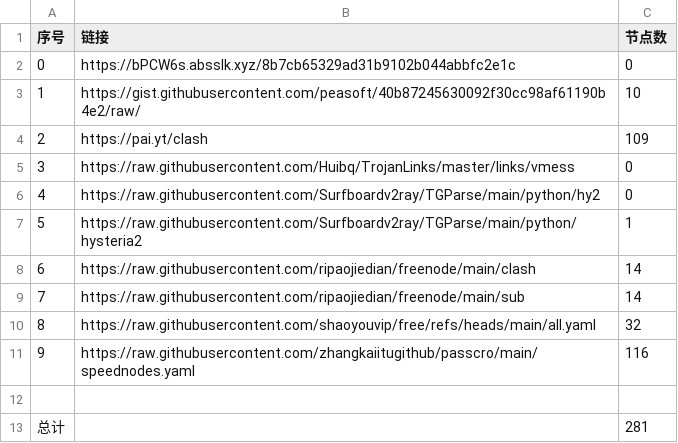
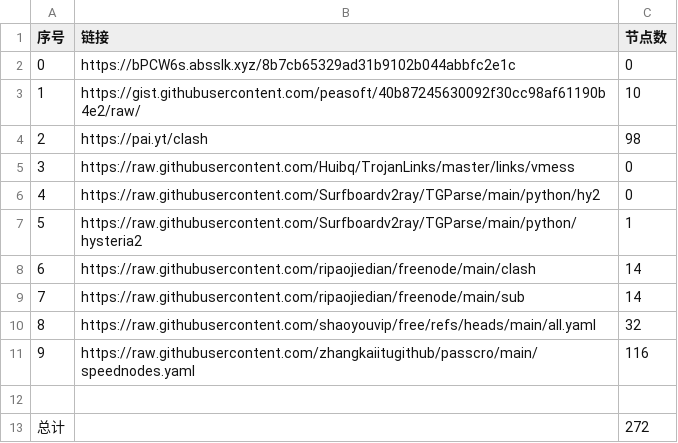
Before and after one commit to cysk003/nomorewalls, a CSV file: list_result.csv, drawn as a sheet.

```diff
--- a/list_result.csv
+++ b/list_result.csv
@@ -3,3 +3,3 @@
 1,https://gist.githubusercontent.com/peasoft/40b87245630092f30cc98af61190b4e2/raw/,10
-2,https://pai.yt/clash,109
+2,https://pai.yt/clash,98
 3,https://raw.githubusercontent.com/Huibq/TrojanLinks/master/links/vmess,0
@@ -12,2 +12,2 @@
 
-总计,,281
+总计,,272
```
Also changed, not shown: 28 other files.
